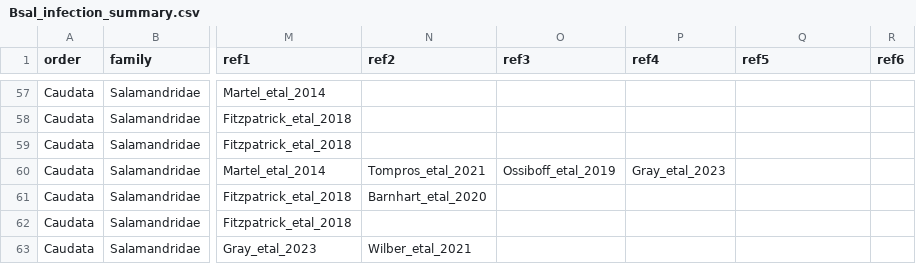
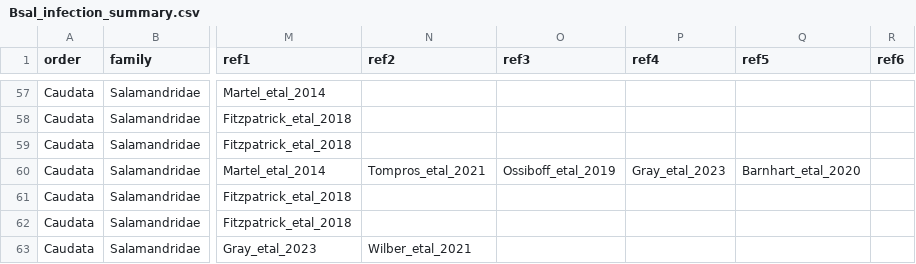
Before and after one commit to ecohealthalliance/amphibian_trade, a CSV file: data/reference/Bsal_infection_summary.csv, drawn as a sheet; only a part is shown, gaps mark what is left out; the diff names each change by its address in the sheet, - before the commit and + after, or states it on an @@ line.

Commit message:
Reviewing results of Barnhart et al. 2020

```diff
--- a/data/reference/Bsal_infection_summary.csv
+++ b/data/reference/Bsal_infection_summary.csv
-Q60 (ref5): (empty)
+Q60 (ref5): Barnhart_etal_2020
-N61 (ref2): Barnhart_etal_2020
+N61 (ref2): (empty)
```
